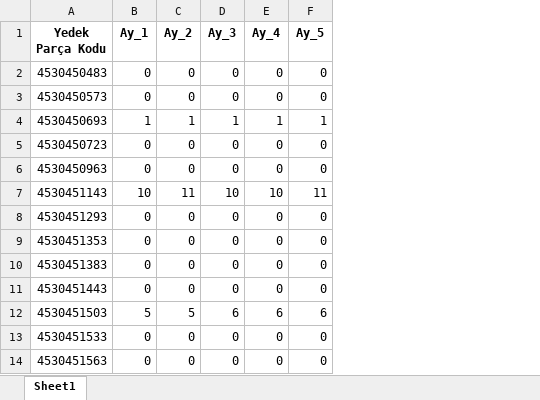
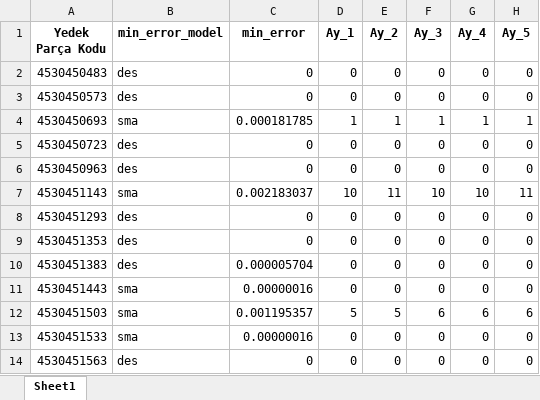
Before and after one commit to intothefaty/model-excel-solutions, an Excel workbook: preds_low_error.xlsx, sheet Sheet1, drawn as a sheet; only a part is shown; values as stored, in another font and other column widths than the file's, no borders; the diff names each change by its address in the sheet, - before the commit and + after, or states it on an @@ line.

```diff
--- a/preds_low_error.xlsx (sheet Sheet1)
+++ b/preds_low_error.xlsx (sheet Sheet1)
+column B (min_error_model), rows 2-14: des | des | sma | des | des | sma | des | des | des | sma | sma | sma | des
+column C (min_error), rows 2-14: 0 | 0 | 0.000181785 | 0 | 0 | 0.002183037 | 0 | 0 | 0.000005704 | 0.00000016 | 0.001195357 | 0.00000016 | 0
```
Also changed, not shown: 3 other files.
